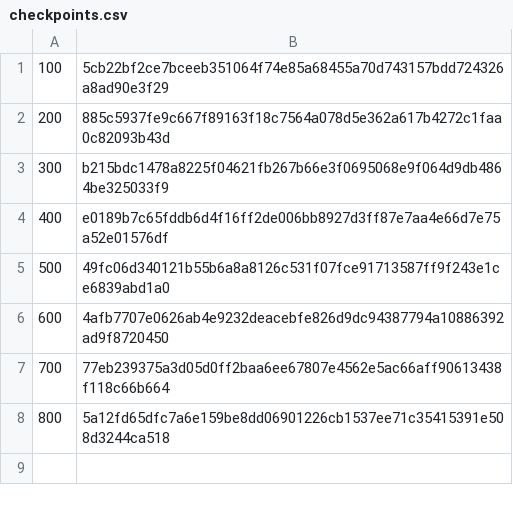
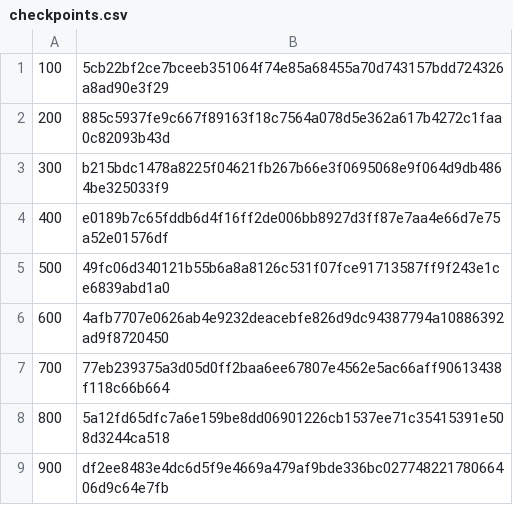
Before and after one commit to PinkDiamond1/checkpoints.csv, a CSV file: checkpoints.csv, drawn as a sheet.

Commit message:
Update checkpoints.csv

```diff
--- a/checkpoints.csv
+++ b/checkpoints.csv
@@ -8 +8,2 @@
 800,5a12fd65dfc7a6e159be8dd06901226cb1537ee71c35415391e508d3244ca518
+900,df2ee8483e4dc6d5f9e4669a479af9bde336bc02774822178066406d9c64e7fb
```
